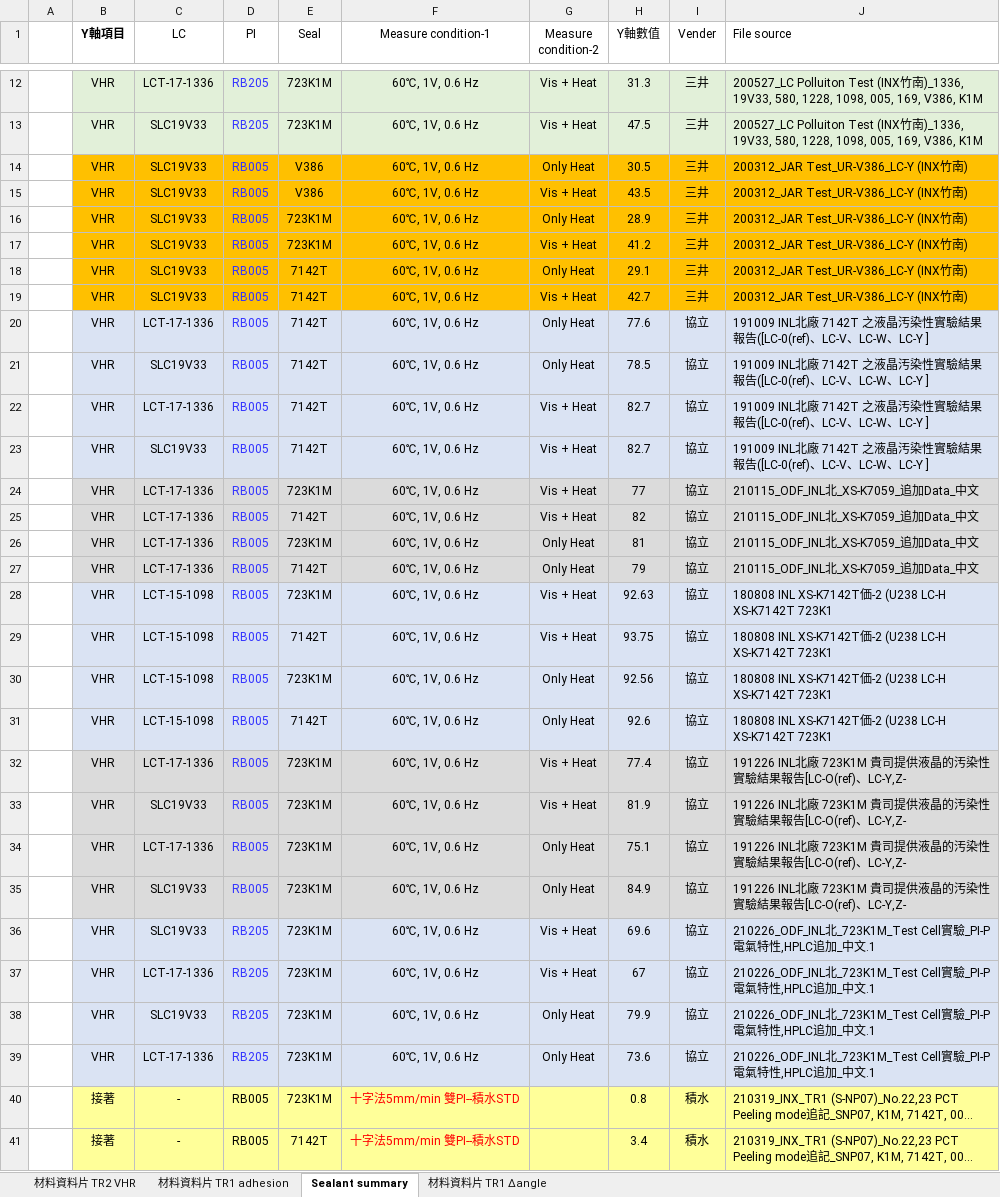
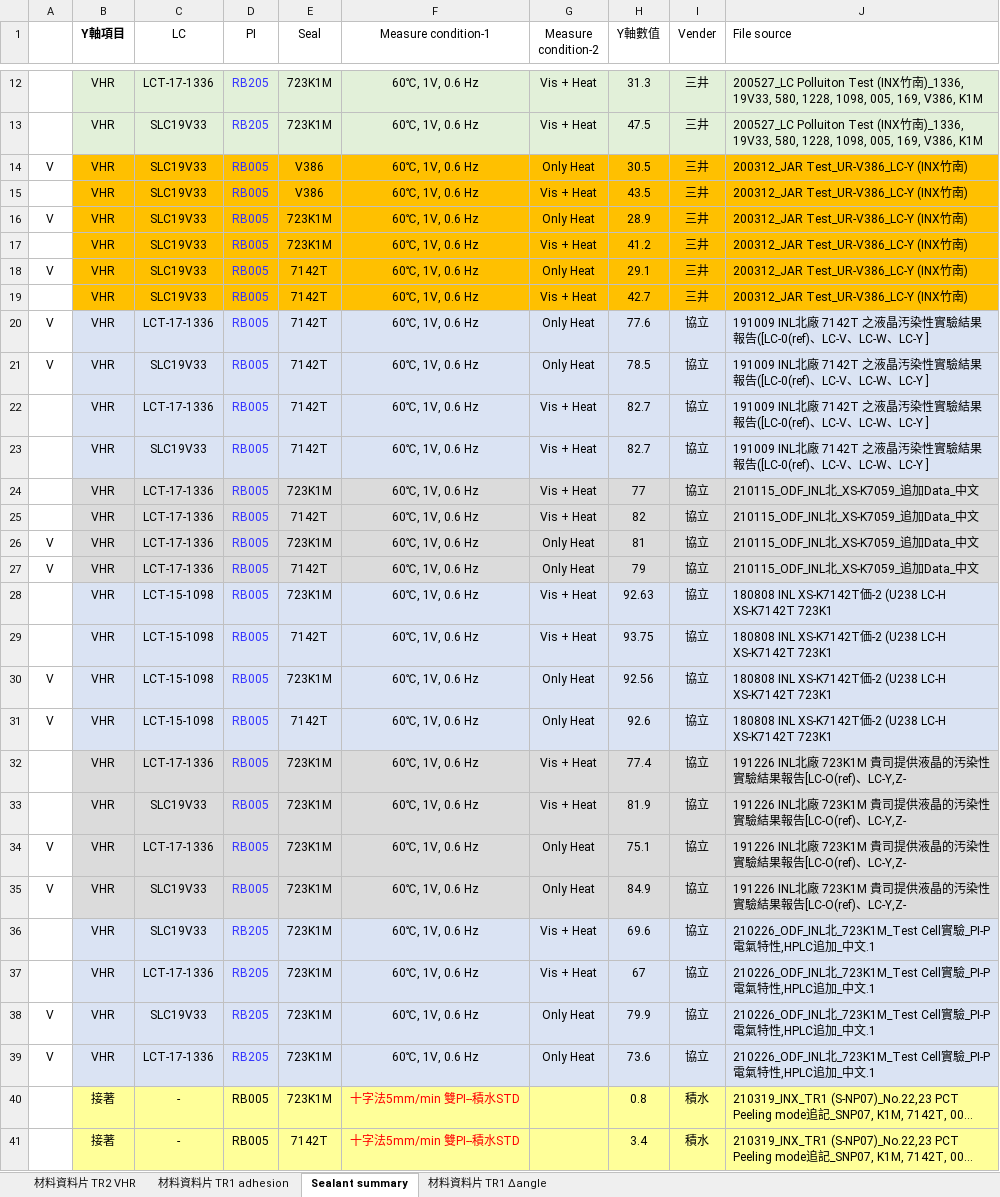
Before and after one commit to dimsplendid/td_toolkits_reconstruc, an Excel workbook: ra_exploer/examples/jar test VHR+adhesion+ACIS.20211111.xlsx, sheet Sealant summary, drawn as a sheet; only a part is shown, gaps mark what is left out; long unchanged cells end in …; values as stored, in another font and other column widths than the file's, no borders; the diff covers the shown part only; the diff names each change by its address in the sheet, - before the commit and + after, or states it on an @@ line.

```diff
--- a/ra_exploer/examples/jar test VHR+adhesion+ACIS.20211111.xlsx (sheet Sealant summary)
+++ b/ra_exploer/examples/jar test VHR+adhesion+ACIS.20211111.xlsx (sheet Sealant summary)
-A14: (empty)
+A14: V
-A16: (empty)
+A16: V
-A18: (empty)
+A18: V
-A20:A21: (empty)
+A20:A21: V
-A26:A27: (empty)
+A26:A27: V
-A30:A31: (empty)
+A30:A31: V
-A34:A35: (empty)
+A34:A35: V
-A38:A39: (empty)
+A38:A39: V
```
Also changed, not shown: 6 edited cells elsewhere in this sheet, sheet 材料資料片 TR1 Δangle, sheet 材料資料片 TR1 adhesion, ra_exploer/examples/LTS 智慧資料庫.xlsx, ra_exploer/examples/jar test VHR.xlsx, 18 other files.
